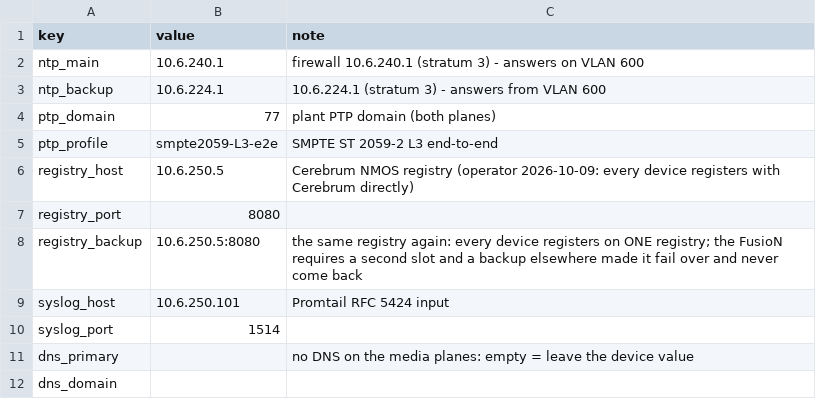
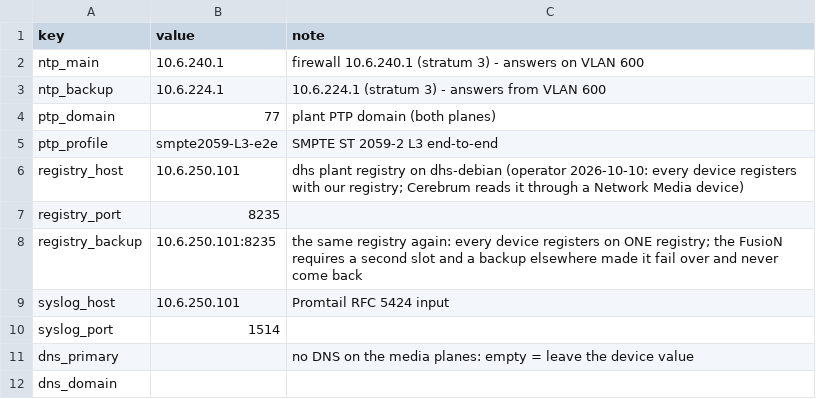
Before and after one commit to by-openclaw/go-acp, a CSV file: ansible/sites/lab/provisioning/site.csv, drawn as a sheet.

```diff
--- a/ansible/sites/lab/provisioning/site.csv
+++ b/ansible/sites/lab/provisioning/site.csv
@@ -5,5 +5,5 @@ ptp_domain,77,plant PTP domain (both planes)
 ptp_profile,smpte2059-L3-e2e,SMPTE ST 2059-2 L3 end-to-end
-registry_host,10.6.250.5,Cerebrum NMOS registry (operator 2026-10-09: every device registers with Cerebrum directly)
-registry_port,8080,
-registry_backup,10.6.250.5:8080,the same registry again: every device registers on ONE registry; the FusioN requires a second slot and a backup elsewhere made it fail over and never come back
+registry_host,10.6.250.101,dhs plant registry on dhs-debian (operator 2026-10-10: every device registers with our registry; Cerebrum reads it through a Network Media device)
+registry_port,8235,
+registry_backup,10.6.250.101:8235,the same registry again: every device registers on ONE registry; the FusioN requires a second slot and a backup elsewhere made it fail over and never come back
 syslog_host,10.6.250.101,Promtail RFC 5424 input
```
Also changed, not shown: ansible/sites/lab/provisioning/values/lab-convert-01.csv, ansible/sites/lab/provisioning/values/lab-fusion-01.csv, 3 other files.
